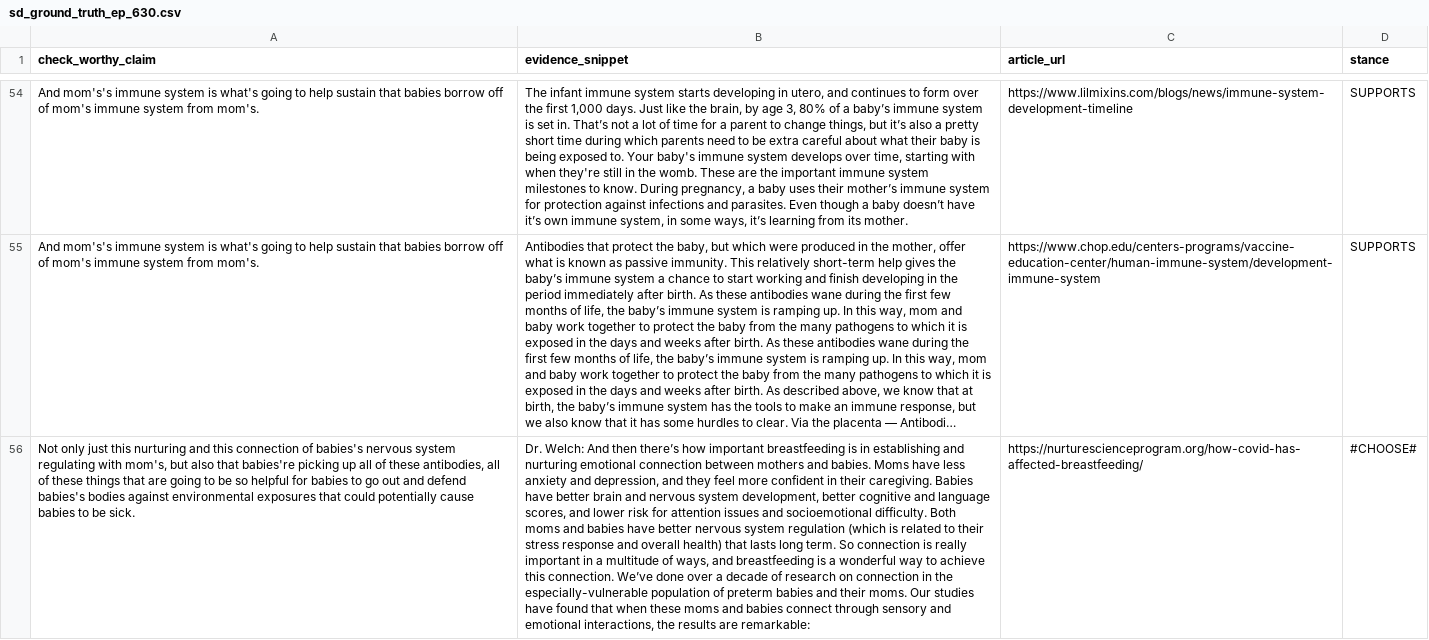
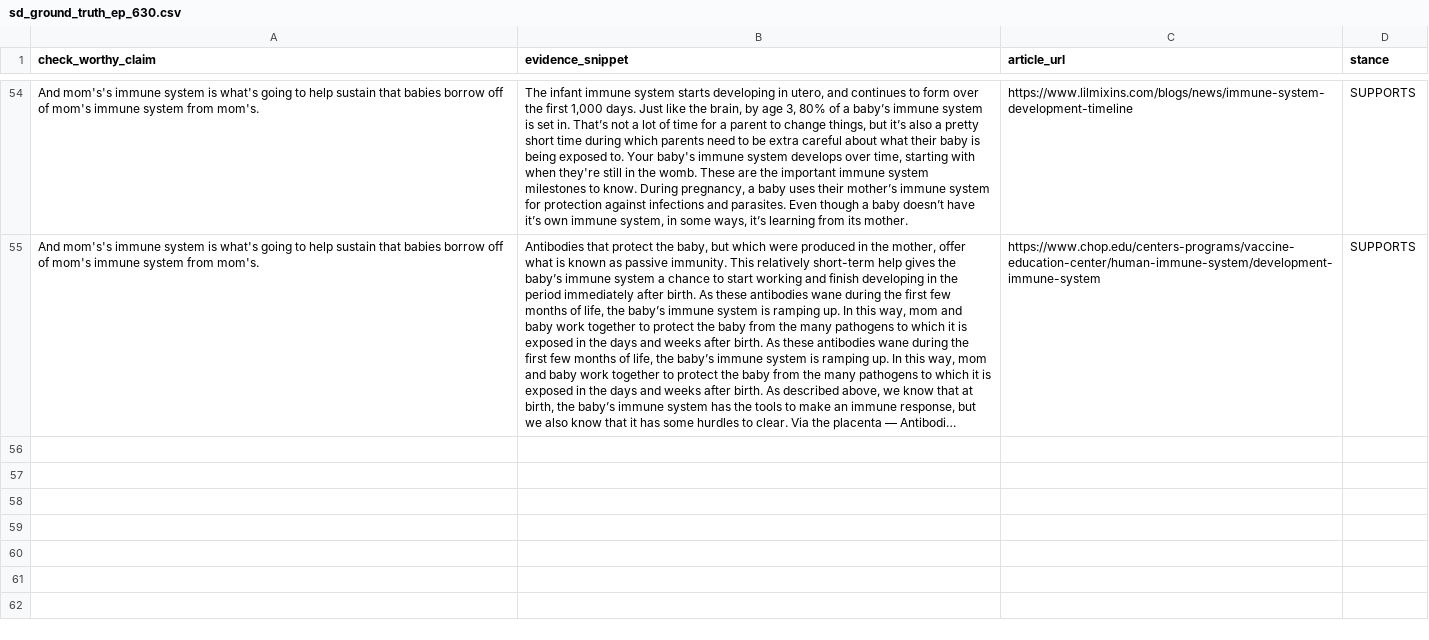
Before and after one commit to bhaktiprabhu/Podcast-Factchecker, a CSV file: src/output/crowd-work/stance-detection-ground-truth/42_Ancient_Health_Podcast/sd_ground_truth_ep_630.csv, drawn as a sheet; only a part is shown, gaps mark what is left out; long unchanged cells end in …; the diff names each change by its address in the sheet, - before the commit and + after, or states it on an @@ line.

```diff
--- a/src/output/crowd-work/stance-detection-ground-truth/42_Ancient_Health_Podcast/sd_ground_truth_ep_630.csv
+++ b/src/output/crowd-work/stance-detection-ground-truth/42_Ancient_Health_Podcast/sd_ground_truth_ep_630.csv
-row 56: Not only just this nurturing and this connection of babies's nervous system regulating with mom's, but also that babies're picking up all of these antibodies, all of these things that are going to be so helpful for babies to go out and defend babies's bodies against environmental exposures that could potentially cause babies to be sick. | Dr. Welch: And then there’s how important breastfeeding is in establishing and nurturing emotional connection between mothers and babies. Moms have less anxiety and depression, and they feel more confident in their caregiving. Babies have better brain and nervous system development, better cognitive and language scores, and lower risk for attention issues and socioemotional difficulty. Both moms and babies have better nervous system regulation (which is related to their stress response and overall health) that lasts long term. So connection is really important in a multitude of ways, and breastfeeding is a wonderful way to achieve this connection. We’ve done over a decade of research on connection in the especially-vulnerable population of preterm babies and their moms. Our studies have found that when these moms and babies connect through sensory and emotional interactions, the results are remarkable: | https://nurturescienceprogram.org/how-covid-has-affected-breastfeeding/ | #CHOOSE#
```
Also changed, not shown: src/output/ai-prediction/stance-detection/42_Ancient_Health_Podcast/ai_sd_ep_630.csv, src/output/ai-prediction/stance-detection/45_Just_One_Thing_-_with_Michael_Mosley/ai_sd_ep_562.csv, 8 other files.
